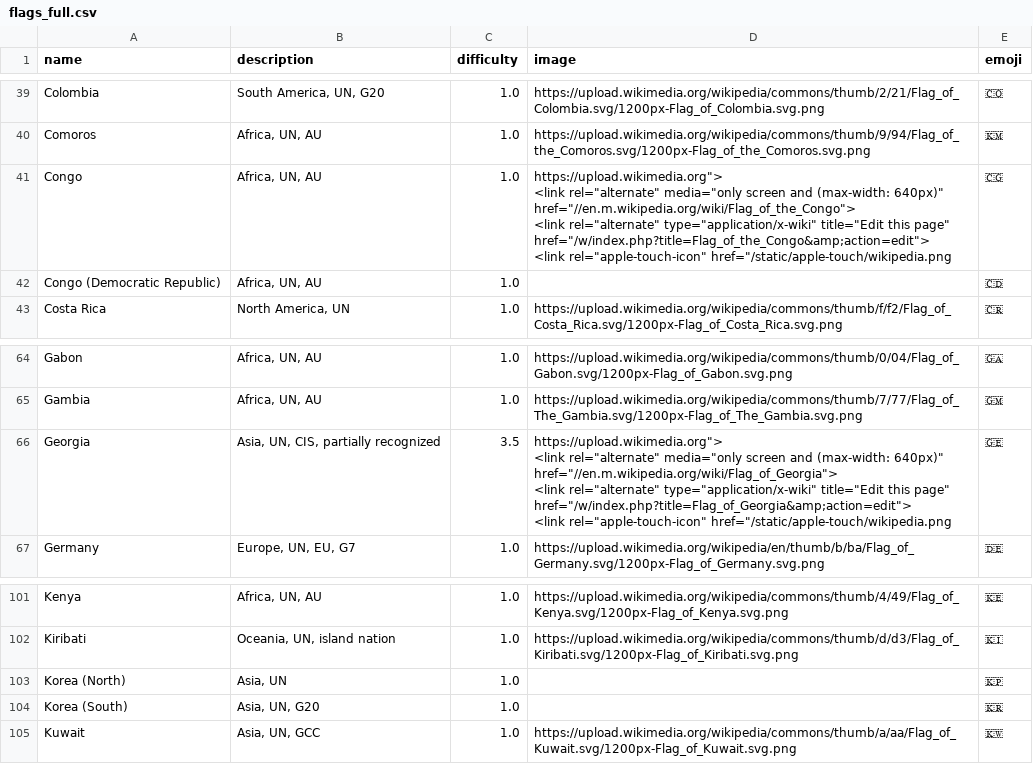
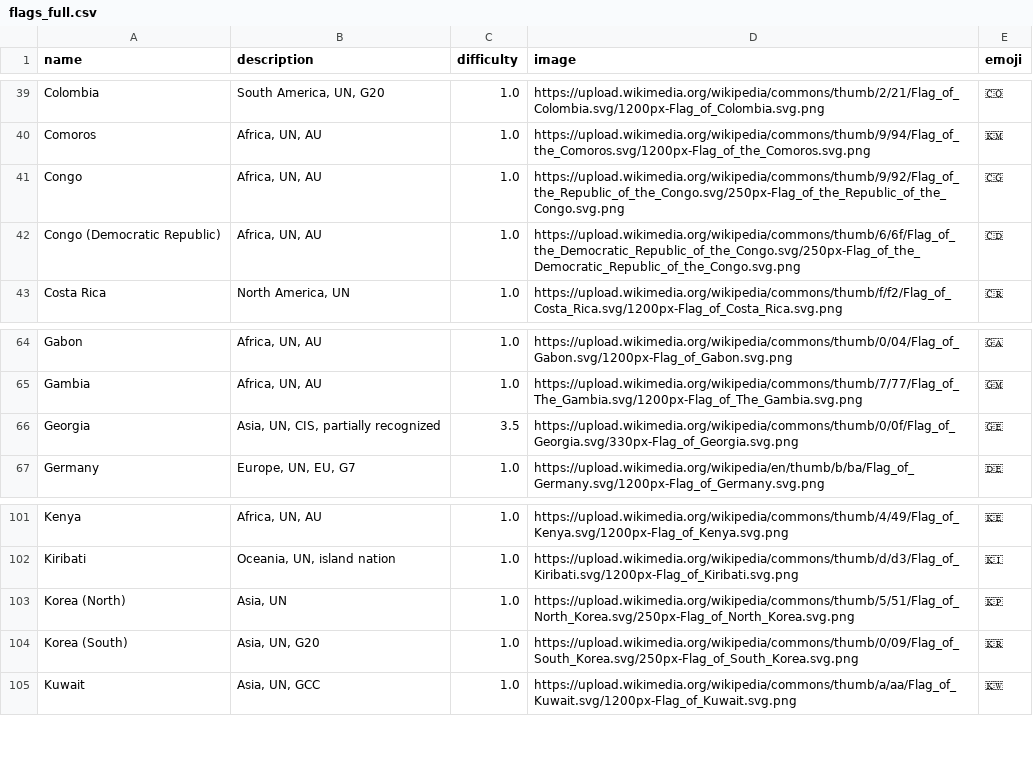
Before and after one commit to freedomxxjustice/flag, a CSV file: flags_full.csv, drawn as a sheet; only a part is shown, gaps mark what is left out.

Commit message:
Update flags_full.csv edited

```diff
--- a/flags_full.csv
+++ b/flags_full.csv
@@ -40,7 +40,4 @@ Colombia,"South America, UN, G20",1.0,https://upload.wikimedia.org/wikipedia/com
 Comoros,"Africa, UN, AU",1.0,https://upload.wikimedia.org/wikipedia/commons/thumb/9/94/Flag_of_the_Comoros.svg/1200px-Flag_of_the_Comoros.svg.png,🇰🇲
-Congo,"Africa, UN, AU",1.0,"https://upload.wikimedia.org"">
-<link rel=""alternate"" media=""only screen and (max-width: 640px)"" href=""//en.m.wikipedia.org/wiki/Flag_of_the_Congo"">
-<link rel=""alternate"" type=""application/x-wiki"" title=""Edit this page"" href=""/w/index.php?title=Flag_of_the_Congo&amp;action=edit"">
-<link rel=""apple-touch-icon"" href=""/static/apple-touch/wikipedia.png",🇨🇬
-Congo (Democratic Republic),"Africa, UN, AU",1.0,,🇨🇩
+Congo,"Africa, UN, AU",1.0,https://upload.wikimedia.org/wikipedia/commons/thumb/9/92/Flag_of_the_Republic_of_the_Congo.svg/250px-Flag_of_the_Republic_of_the_Congo.svg.png,🇨🇬
+Congo (Democratic Republic),"Africa, UN, AU",1.0,https://upload.wikimedia.org/wikipedia/commons/thumb/6/6f/Flag_of_the_Democratic_Republic_of_the_Congo.svg/250px-Flag_of_the_Democratic_Republic_of_the_Congo.svg.png,🇨🇩
 Costa Rica,"North America, UN",1.0,https://upload.wikimedia.org/wikipedia/commons/thumb/f/f2/Flag_of_Costa_Rica.svg/1200px-Flag_of_Costa_Rica.svg.png,🇨🇷
@@ -68,6 +65,3 @@ Gabon,"Africa, UN, AU",1.0,https://upload.wikimedia.org/wikipedia/commons/thumb/
 Gambia,"Africa, UN, AU",1.0,https://upload.wikimedia.org/wikipedia/commons/thumb/7/77/Flag_of_The_Gambia.svg/1200px-Flag_of_The_Gambia.svg.png,🇬🇲
-Georgia,"Asia, UN, CIS, partially recognized",3.5,"https://upload.wikimedia.org"">
-<link rel=""alternate"" media=""only screen and (max-width: 640px)"" href=""//en.m.wikipedia.org/wiki/Flag_of_Georgia"">
-<link rel=""alternate"" type=""application/x-wiki"" title=""Edit this page"" href=""/w/index.php?title=Flag_of_Georgia&amp;action=edit"">
-<link rel=""apple-touch-icon"" href=""/static/apple-touch/wikipedia.png",🇬🇪
+Georgia,"Asia, UN, CIS, partially recognized",3.5,"https://upload.wikimedia.org/wikipedia/commons/thumb/0/0f/Flag_of_Georgia.svg/330px-Flag_of_Georgia.svg.png",🇬🇪
 Germany,"Europe, UN, EU, G7",1.0,https://upload.wikimedia.org/wikipedia/en/thumb/b/ba/Flag_of_Germany.svg/1200px-Flag_of_Germany.svg.png,🇩🇪
@@ -108,4 +102,4 @@ Kenya,"Africa, UN, AU",1.0,https://upload.wikimedia.org/wikipedia/commons/thumb/
 Kiribati,"Oceania, UN, island nation",1.0,https://upload.wikimedia.org/wikipedia/commons/thumb/d/d3/Flag_of_Kiribati.svg/1200px-Flag_of_Kiribati.svg.png,🇰🇮
-Korea (North),"Asia, UN",1.0,,🇰🇵
-Korea (South),"Asia, UN, G20",1.0,,🇰🇷
+Korea (North),"Asia, UN",1.0,https://upload.wikimedia.org/wikipedia/commons/thumb/5/51/Flag_of_North_Korea.svg/250px-Flag_of_North_Korea.svg.png,🇰🇵
+Korea (South),"Asia, UN, G20",1.0,https://upload.wikimedia.org/wikipedia/commons/thumb/0/09/Flag_of_South_Korea.svg/250px-Flag_of_South_Korea.svg.png,🇰🇷
 Kuwait,"Asia, UN, GCC",1.0,https://upload.wikimedia.org/wikipedia/commons/thumb/a/aa/Flag_of_Kuwait.svg/1200px-Flag_of_Kuwait.svg.png,🇰🇼
```
